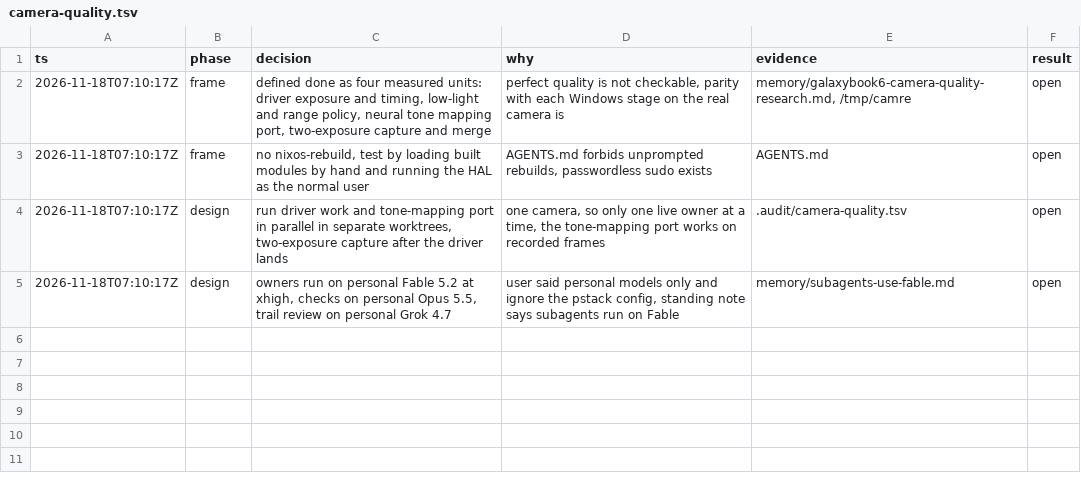
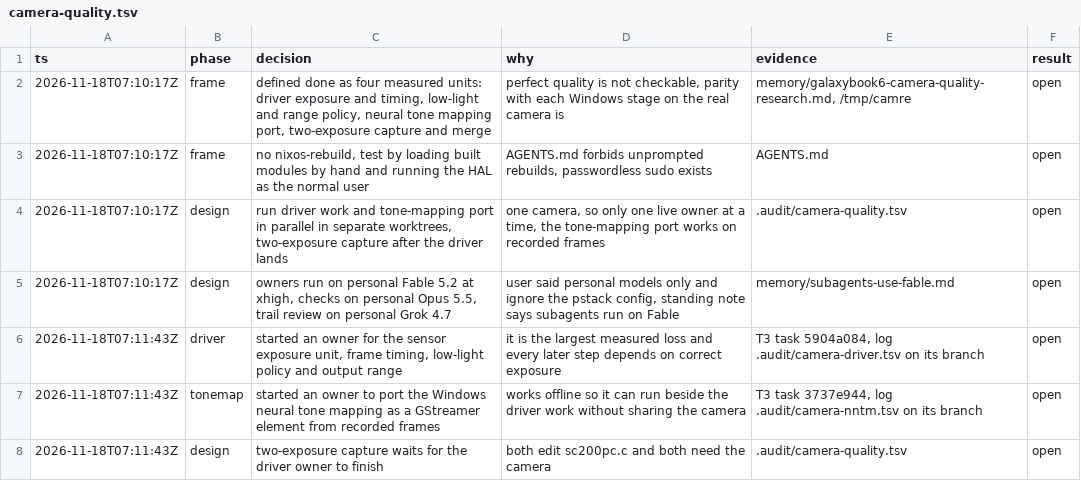
Before and after one commit to Dreaming-Codes/nixos, a TSV file: .audit/camera-quality.tsv, drawn as a sheet; the diff names each change by its address in the sheet, - before the commit and + after, or states it on an @@ line.

```diff
--- a/.audit/camera-quality.tsv
+++ b/.audit/camera-quality.tsv
+row 6: 2026-11-18T07:11:43Z | driver | started an owner for the sensor exposure unit, frame timing, low-light policy and output range | it is the largest measured loss and every later step depends on correct exposure | T3 task 5904a084, log .audit/camera-driver.tsv on its branch | open
+row 7: 2026-11-18T07:11:43Z | tonemap | started an owner to port the Windows neural tone mapping as a GStreamer element from recorded frames | works offline so it can run beside the driver work without sharing the camera | T3 task 3737e944, log .audit/camera-nntm.tsv on its branch | open
+row 8: 2026-11-18T07:11:43Z | design | two-exposure capture waits for the driver owner to finish | both edit sc200pc.c and both need the camera | .audit/camera-quality.tsv | open
```
